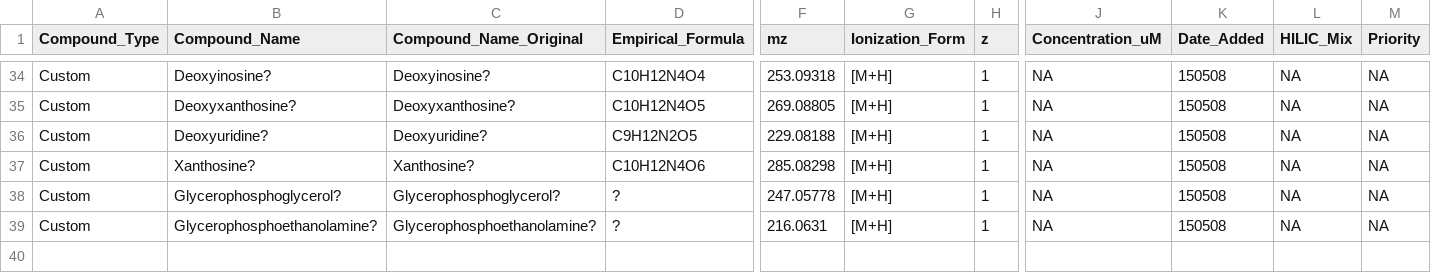
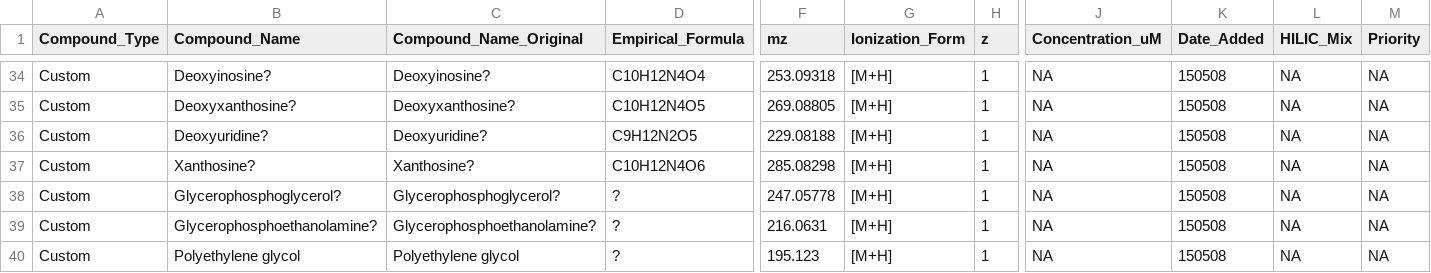
Before and after one commit to IngallsLabUW/Ingalls_Standards, a CSV file: data_extra/custom_stans.csv, drawn as a sheet; only a part is shown, gaps mark what is left out; rows hold the shown columns only; the diff names each change by its address in the sheet, - before the commit and + after, or states it on an @@ line.

Commit message:
Adding PEG to custom stans
Comes from tubing most likely? Other plastics?

```diff
--- a/data_extra/custom_stans.csv
+++ b/data_extra/custom_stans.csv
+row 40: Custom | Polyethylene glycol | Polyethylene glycol | ? | 195.123 | [M+H] | 1 | NA | 150508 | NA | NA
```
